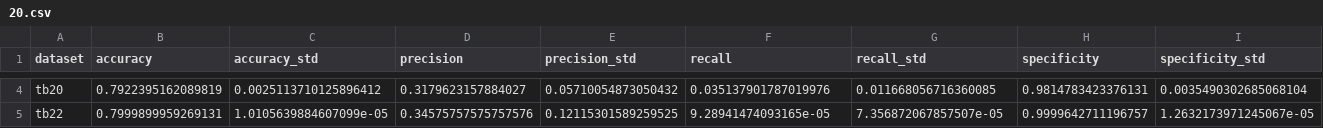
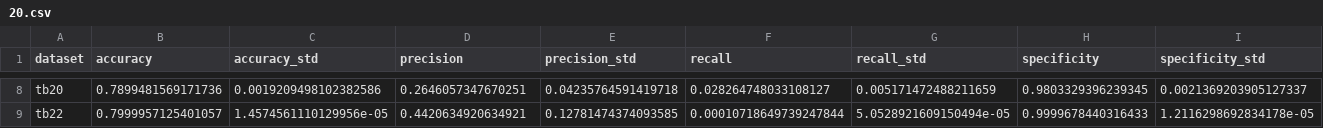
Before and after one commit to renbot-hub/twibench, a CSV file: results/beskow/20.csv, drawn as a sheet; only a part is shown, gaps mark what is left out; addresses are those after the commit; the diff covers the shown part only; the diff names each change by its address in the sheet, - before the commit and + after, or states it on an @@ line.

```diff
--- a/results/beskow/20.csv
+++ b/results/beskow/20.csv
-B8 (accuracy): 0.7922395162089819
+B8 (accuracy): 0.7899481569171736
-C8 (accuracy_std): 0.0025113710125896412
+C8 (accuracy_std): 0.0019209498102382586
-D8 (precision): 0.3179623157884027
+D8 (precision): 0.2646057347670251
-E8 (precision_std): 0.05710054873050432
+E8 (precision_std): 0.04235764591419718
-F8 (recall): 0.035137901787019976
+F8 (recall): 0.028264748033108127
-G8 (recall_std): 0.011668056716360085
+G8 (recall_std): 0.005171472488211659
-H8 (specificity): 0.9814783423376131
+H8 (specificity): 0.9803329396239345
-I8 (specificity_std): 0.0035490302685068104
+I8 (specificity_std): 0.0021369203905127337
-B9 (accuracy): 0.7999899959269131
+B9 (accuracy): 0.7999957125401057
-C9 (accuracy_std): 1.0105639884607099e-05
+C9 (accuracy_std): 1.4574561110129956e-05
-D9 (precision): 0.34575757575757576
+D9 (precision): 0.4420634920634921
-E9 (precision_std): 0.12115301589259525
+E9 (precision_std): 0.12781474374093585
-F9 (recall): 9.28941474093165e-05
+F9 (recall): 0.00010718649739247844
-G9 (recall_std): 7.356872067857507e-05
+G9 (recall_std): 5.0528921609150494e-05
-H9 (specificity): 0.9999642711196757
+H9 (specificity): 0.9999678440316433
-I9 (specificity_std): 1.2632173971245067e-05
+I9 (specificity_std): 1.2116298692834178e-05
```
Also changed, not shown: 5 added rows, 1 removed row and 26 edited cells elsewhere in this file, results/beskow/10.csv, results/beskow/50.csv, 22 other files.
